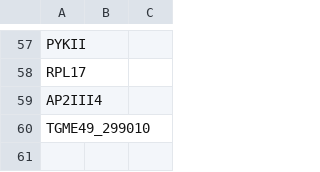
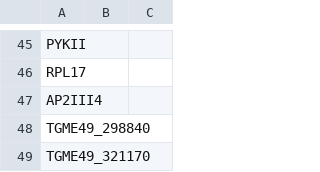
Before and after one commit to Gab0/straintables, a CSV file: Primers/aCHR_III.csv, drawn as a sheet; only a part is shown, gaps mark what is left out; the diff covers the shown part only.

```diff
--- a/Primers/aCHR_III.csv
+++ b/Primers/aCHR_III.csv
@@ -59,2 +47,3 @@ RPL17,,
 AP2III4,,
-TGME49_299010,,
+TGME49_298840,,
+TGME49_321170,,
```
Also changed, not shown: 5 added rows, 17 removed rows and 16 edited cells elsewhere in this file, Primers/aCHR_XI.csv, 5 other files.
